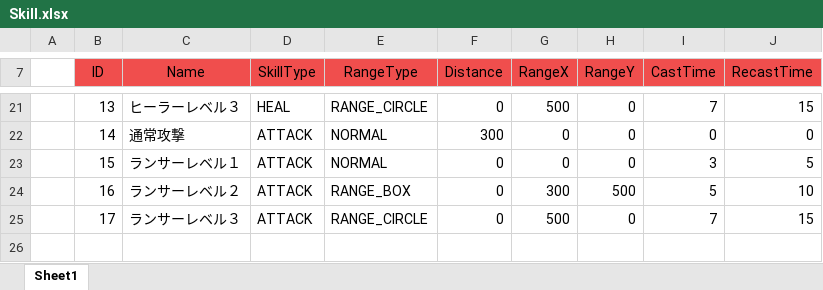
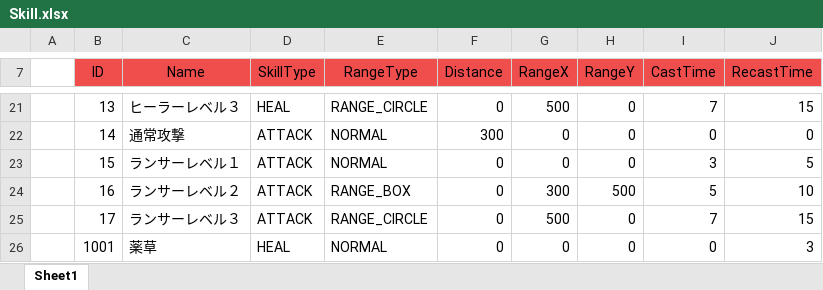
Before and after one commit to YanaPIIDXer/AnpanMMO, an Excel workbook: Master/MasterData/Skill.xlsx, sheet Sheet1, drawn as a sheet; only a part is shown, gaps mark what is left out; values as stored, in another font and other column widths than the file's, no borders; the diff names each change by its address in the sheet, - before the commit and + after, or states it on an @@ line.

```diff
--- a/Master/MasterData/Skill.xlsx (sheet Sheet1)
+++ b/Master/MasterData/Skill.xlsx (sheet Sheet1)
+row 26:  | 1001 | 薬草 | HEAL | NORMAL | 0 | 0 | 0 | 0 | 3
```
Also changed, not shown: 11 other files.
